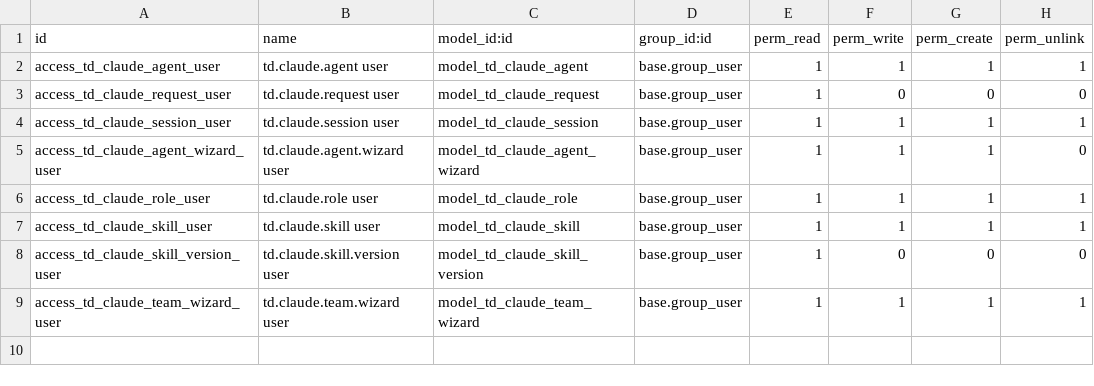
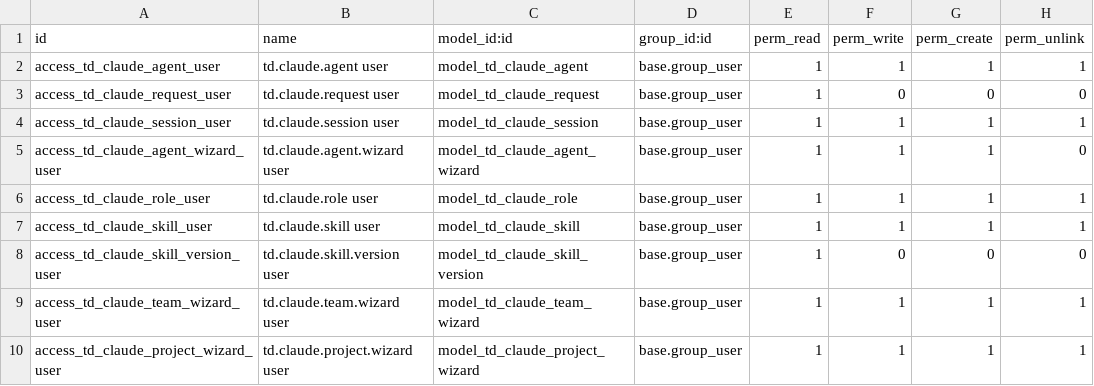
Before and after one commit to tnizhnikovskyi-todo/todo_timur, a CSV file: factory3d/odoo_addons/td_claude_agent/security/ir.model.access.csv, drawn as a sheet.

```diff
--- a/factory3d/odoo_addons/td_claude_agent/security/ir.model.access.csv
+++ b/factory3d/odoo_addons/td_claude_agent/security/ir.model.access.csv
@@ -9 +9,2 @@ access_td_claude_skill_version_user,td.claude.skill.version user,model_td_claude
 access_td_claude_team_wizard_user,td.claude.team.wizard user,model_td_claude_team_wizard,base.group_user,1,1,1,1
+access_td_claude_project_wizard_user,td.claude.project.wizard user,model_td_claude_project_wizard,base.group_user,1,1,1,1
```
Also changed, not shown: 13 other files.
